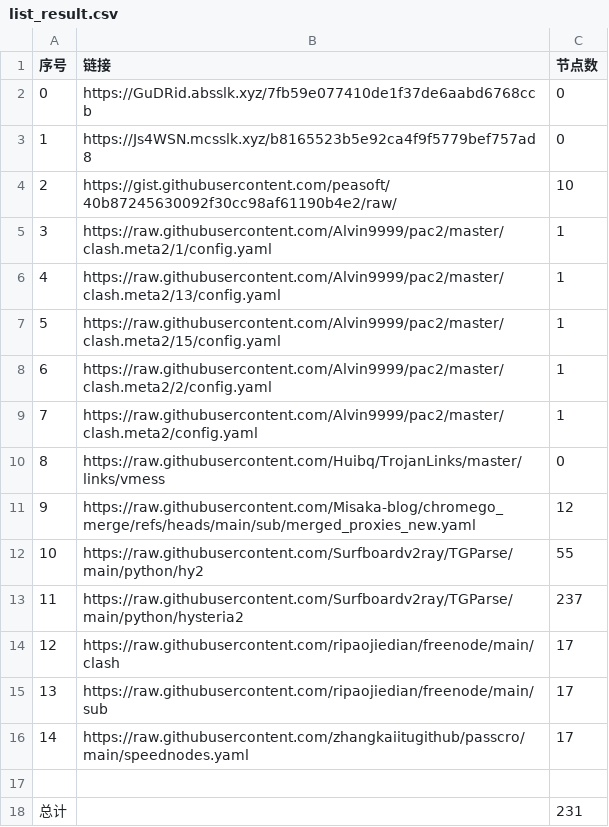
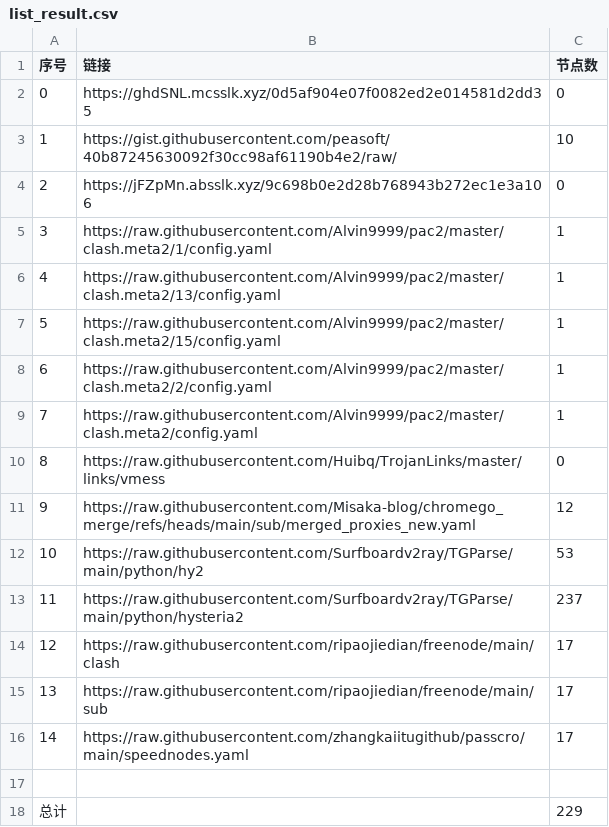
Before and after one commit to sdxinm/NoMoreWalls, a CSV file: list_result.csv, drawn as a sheet.

```diff
--- a/list_result.csv
+++ b/list_result.csv
@@ -1,5 +1,5 @@
 序号,链接,节点数
-0,https://GuDRid.absslk.xyz/7fb59e077410de1f37de6aabd6768ccb,0
-1,https://Js4WSN.mcsslk.xyz/b8165523b5e92ca4f9f5779bef757ad8,0
-2,https://gist.githubusercontent.com/peasoft/40b87245630092f30cc98af61190b4e2/raw/,10
+0,https://ghdSNL.mcsslk.xyz/0d5af904e07f0082ed2e014581d2dd35,0
+1,https://gist.githubusercontent.com/peasoft/40b87245630092f30cc98af61190b4e2/raw/,10
+2,https://jFZpMn.absslk.xyz/9c698b0e2d28b768943b272ec1e3a106,0
 3,https://raw.githubusercontent.com/Alvin9999/pac2/master/clash.meta2/1/config.yaml,1
@@ -11,3 +11,3 @@
 9,https://raw.githubusercontent.com/Misaka-blog/chromego_merge/refs/heads/main/sub/merged_proxies_new.yaml,12
-10,https://raw.githubusercontent.com/Surfboardv2ray/TGParse/main/python/hy2,55
+10,https://raw.githubusercontent.com/Surfboardv2ray/TGParse/main/python/hy2,53
 11,https://raw.githubusercontent.com/Surfboardv2ray/TGParse/main/python/hysteria2,237
@@ -17,2 +17,2 @@
 
-总计,,231
+总计,,229
```
Also changed, not shown: 7 other files.
